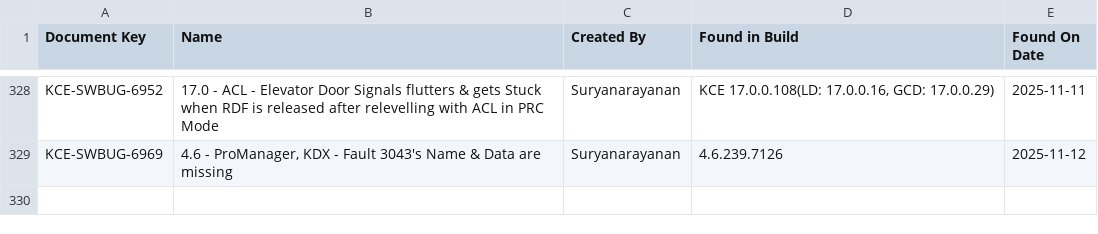
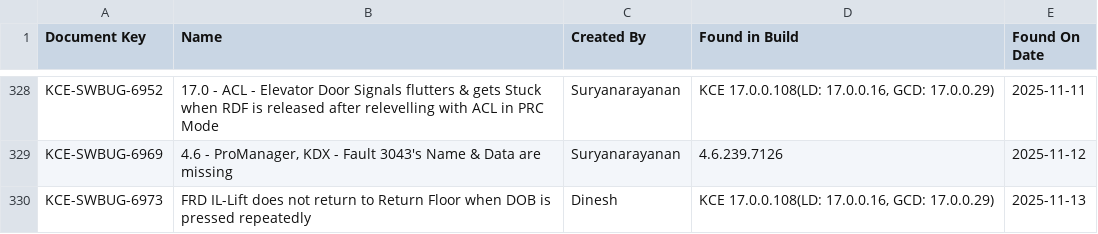
Before and after one commit to DineshGoverthanan/KCE_KPI, a CSV file: defect_data.csv, drawn as a sheet; only a part is shown, gaps mark what is left out.

```diff
--- a/defect_data.csv
+++ b/defect_data.csv
@@ -329 +329,2 @@ KCE-SWBUG-6952,17.0 - ACL - Elevator Door Signals flutters & gets Stuck when RDF
 KCE-SWBUG-6969,"4.6 - ProManager, KDX - Fault 3043's Name & Data are missing",Suryanarayanan,4.6.239.7126,2025-11-12
+KCE-SWBUG-6973,FRD IL-Lift does not return to Return Floor when DOB is pressed repeatedly,Dinesh,"KCE 17.0.0.108(LD: 17.0.0.16, GCD: 17.0.0.29)",2025-11-13
```
Also changed, not shown: kp_data.csv, 1 other file.
